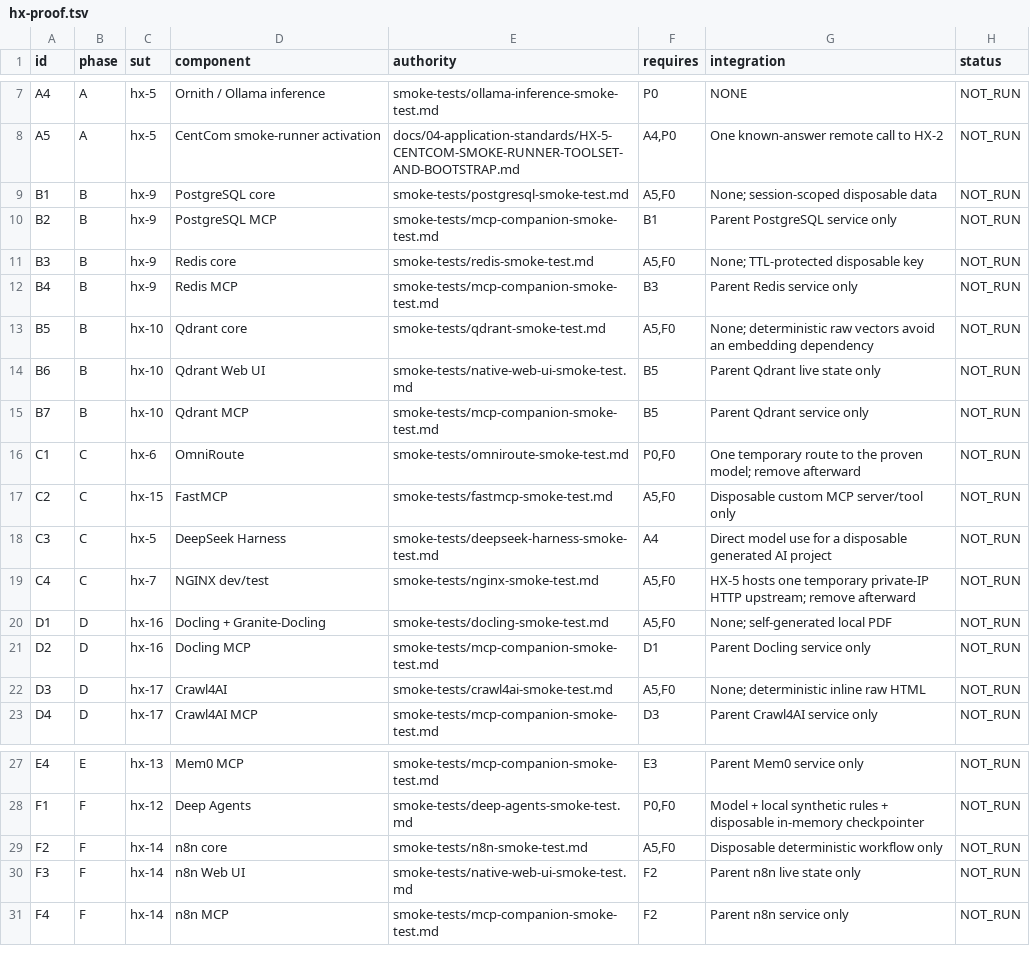
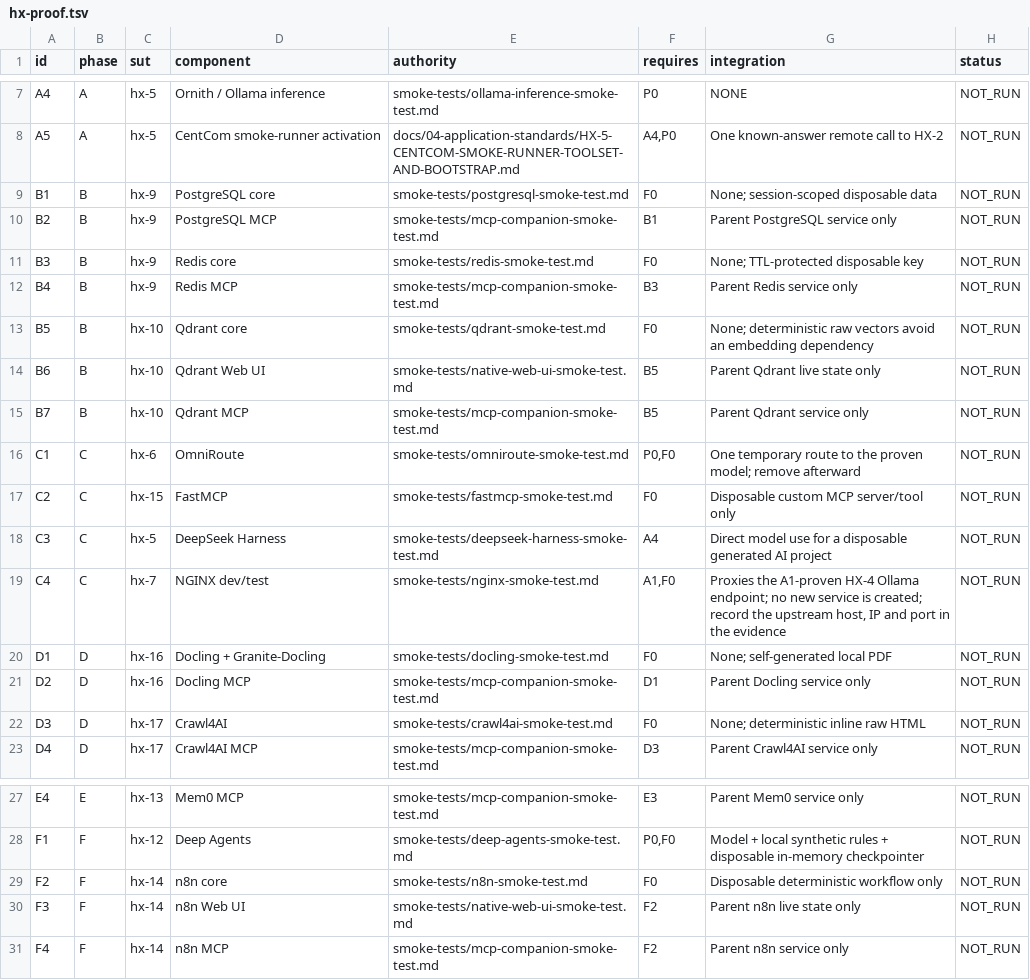
Before and after one commit to HX-Infratstructure/HX-Eco-System, a TSV file: docs/00-control/hx-proof.tsv, drawn as a sheet; only a part is shown, gaps mark what is left out.

```diff
--- a/docs/00-control/hx-proof.tsv
+++ b/docs/00-control/hx-proof.tsv
@@ -8,7 +8,7 @@ A4	A	hx-5	Ornith / Ollama inference	smoke-tests/ollama-inference-smoke-test.md	P
 A5	A	hx-5	CentCom smoke-runner activation	docs/04-application-standards/HX-5-CENTCOM-SMOKE-RUNNER-TOOLSET-AND-BOOTSTRAP.md	A4,P0	One known-answer remote call to HX-2	NOT_RUN
-B1	B	hx-9	PostgreSQL core	smoke-tests/postgresql-smoke-test.md	A5,F0	None; session-scoped disposable data	NOT_RUN
+B1	B	hx-9	PostgreSQL core	smoke-tests/postgresql-smoke-test.md	F0	None; session-scoped disposable data	NOT_RUN
 B2	B	hx-9	PostgreSQL MCP	smoke-tests/mcp-companion-smoke-test.md	B1	Parent PostgreSQL service only	NOT_RUN
-B3	B	hx-9	Redis core	smoke-tests/redis-smoke-test.md	A5,F0	None; TTL-protected disposable key	NOT_RUN
+B3	B	hx-9	Redis core	smoke-tests/redis-smoke-test.md	F0	None; TTL-protected disposable key	NOT_RUN
 B4	B	hx-9	Redis MCP	smoke-tests/mcp-companion-smoke-test.md	B3	Parent Redis service only	NOT_RUN
-B5	B	hx-10	Qdrant core	smoke-tests/qdrant-smoke-test.md	A5,F0	None; deterministic raw vectors avoid an embedding dependency	NOT_RUN
+B5	B	hx-10	Qdrant core	smoke-tests/qdrant-smoke-test.md	F0	None; deterministic raw vectors avoid an embedding dependency	NOT_RUN
 B6	B	hx-10	Qdrant Web UI	smoke-tests/native-web-ui-smoke-test.md	B5	Parent Qdrant live state only	NOT_RUN
@@ -16,8 +16,8 @@ B7	B	hx-10	Qdrant MCP	smoke-tests/mcp-companion-smoke-test.md	B5	Parent Qdrant s
 C1	C	hx-6	OmniRoute	smoke-tests/omniroute-smoke-test.md	P0,F0	One temporary route to the proven model; remove afterward	NOT_RUN
-C2	C	hx-15	FastMCP	smoke-tests/fastmcp-smoke-test.md	A5,F0	Disposable custom MCP server/tool only	NOT_RUN
+C2	C	hx-15	FastMCP	smoke-tests/fastmcp-smoke-test.md	F0	Disposable custom MCP server/tool only	NOT_RUN
 C3	C	hx-5	DeepSeek Harness	smoke-tests/deepseek-harness-smoke-test.md	A4	Direct model use for a disposable generated AI project	NOT_RUN
-C4	C	hx-7	NGINX dev/test	smoke-tests/nginx-smoke-test.md	A5,F0	HX-5 hosts one temporary private-IP HTTP upstream; remove afterward	NOT_RUN
-D1	D	hx-16	Docling + Granite-Docling	smoke-tests/docling-smoke-test.md	A5,F0	None; self-generated local PDF	NOT_RUN
+C4	C	hx-7	NGINX dev/test	smoke-tests/nginx-smoke-test.md	A1,F0	Proxies the A1-proven HX-4 Ollama endpoint; no new service is created; record the upstream host, IP and port in the evidence	NOT_RUN
+D1	D	hx-16	Docling + Granite-Docling	smoke-tests/docling-smoke-test.md	F0	None; self-generated local PDF	NOT_RUN
 D2	D	hx-16	Docling MCP	smoke-tests/mcp-companion-smoke-test.md	D1	Parent Docling service only	NOT_RUN
-D3	D	hx-17	Crawl4AI	smoke-tests/crawl4ai-smoke-test.md	A5,F0	None; deterministic inline raw HTML	NOT_RUN
+D3	D	hx-17	Crawl4AI	smoke-tests/crawl4ai-smoke-test.md	F0	None; deterministic inline raw HTML	NOT_RUN
 D4	D	hx-17	Crawl4AI MCP	smoke-tests/mcp-companion-smoke-test.md	D3	Parent Crawl4AI service only	NOT_RUN
@@ -28,3 +28,3 @@ E4	E	hx-13	Mem0 MCP	smoke-tests/mcp-companion-smoke-test.md	E3	Parent Mem0 servi
 F1	F	hx-12	Deep Agents	smoke-tests/deep-agents-smoke-test.md	P0,F0	Model + local synthetic rules + disposable in-memory checkpointer	NOT_RUN
-F2	F	hx-14	n8n core	smoke-tests/n8n-smoke-test.md	A5,F0	Disposable deterministic workflow only	NOT_RUN
+F2	F	hx-14	n8n core	smoke-tests/n8n-smoke-test.md	F0	Disposable deterministic workflow only	NOT_RUN
 F3	F	hx-14	n8n Web UI	smoke-tests/native-web-ui-smoke-test.md	F2	Parent n8n live state only	NOT_RUN
```
Also changed, not shown: 9 other files.
